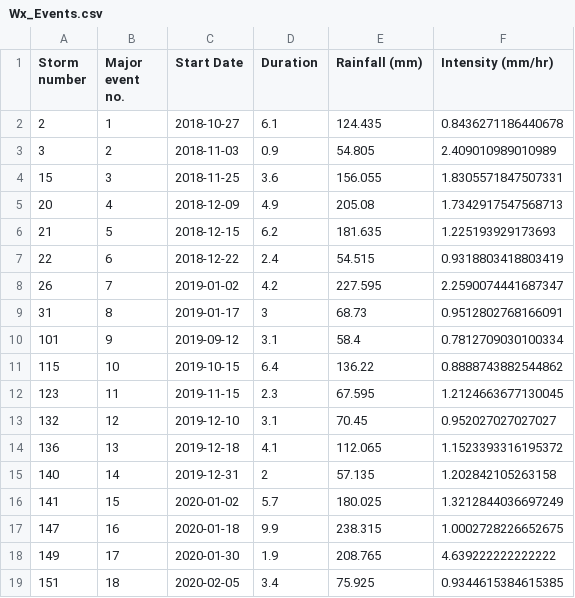
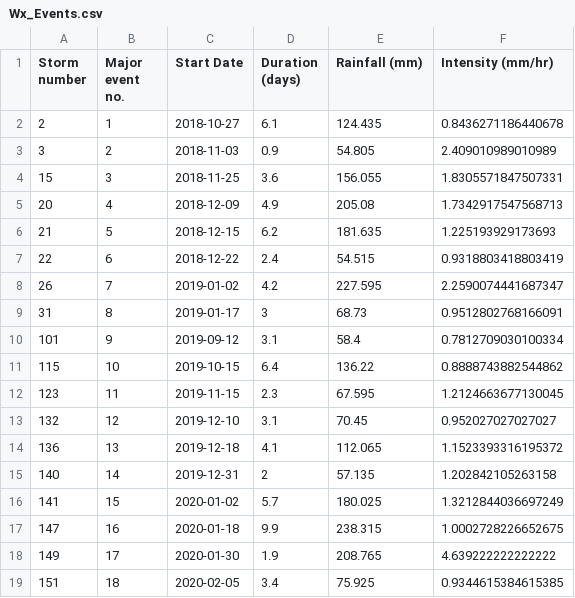
Before and after one commit to HJMcSorley/UBC_MSc_thesis, a CSV file: R-outputs_UBC-forWater-MSc_HMc/tables/Wx_Events.csv, drawn as a sheet.

```diff
--- a/R-outputs_UBC-forWater-MSc_HMc/tables/Wx_Events.csv
+++ b/R-outputs_UBC-forWater-MSc_HMc/tables/Wx_Events.csv
@@ -1,2 +1,2 @@
-Storm number,Major event no.,Start Date,Duration,Rainfall (mm),Intensity (mm/hr)
+Storm number,Major event no.,Start Date,Duration (days),Rainfall (mm),Intensity (mm/hr)
 2,1,2018-10-27,6.1,124.435,0.8436271186440678
```
Also changed, not shown: R-outputs_UBC-forWater-MSc_HMc/tables/HoldTime_results-summary.csv, R-outputs_UBC-forWater-MSc_HMc/tables/peaks_DOCvsStage.csv, 14 other files.
